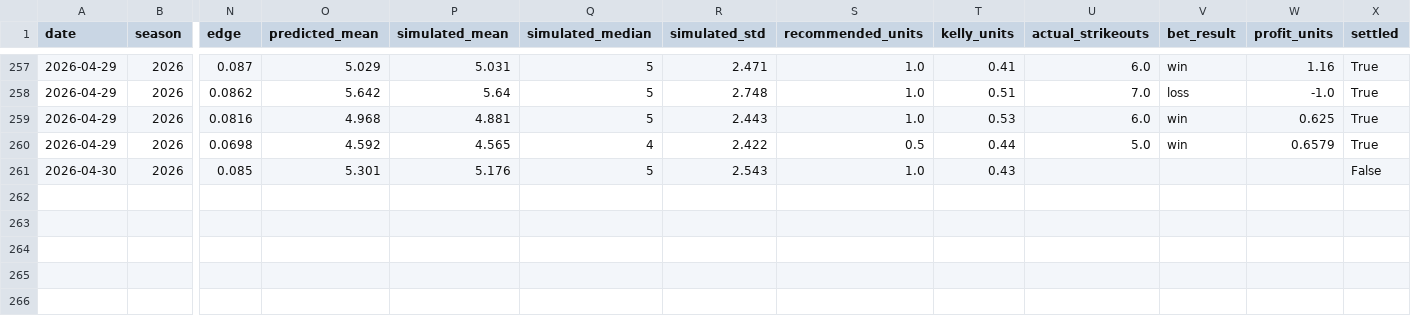
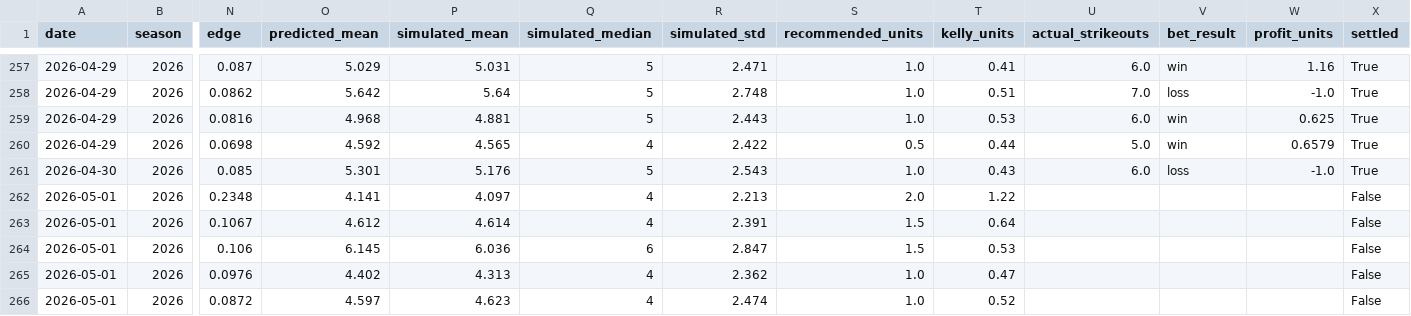
Before and after one commit to andrewrust04-blip/mlb-betting-model, a CSV file: bet_log.csv, drawn as a sheet; only a part is shown, gaps mark what is left out; rows hold the shown columns only; the diff names each change by its address in the sheet, - before the commit and + after, or states it on an @@ line.

```diff
--- a/bet_log.csv
+++ b/bet_log.csv
-U261 (actual_strikeouts): (empty)
+U261 (actual_strikeouts): 6.0
-V261 (bet_result): (empty)
+V261 (bet_result): loss
-W261 (profit_units): (empty)
+W261 (profit_units): -1.0
-X261 (settled): False
+X261 (settled): True
+row 262: 2026-05-01 | 2026 | 0.2348 | 4.141 | 4.097 | 4 | 2.213 | 2.0 | 1.22 |  |  |  | False
+row 263: 2026-05-01 | 2026 | 0.1067 | 4.612 | 4.614 | 4 | 2.391 | 1.5 | 0.64 |  |  |  | False
+row 264: 2026-05-01 | 2026 | 0.106 | 6.145 | 6.036 | 6 | 2.847 | 1.5 | 0.53 |  |  |  | False
+row 265: 2026-05-01 | 2026 | 0.0976 | 4.402 | 4.313 | 4 | 2.362 | 1.0 | 0.47 |  |  |  | False
+row 266: 2026-05-01 | 2026 | 0.0872 | 4.597 | 4.623 | 4 | 2.474 | 1.0 | 0.52 |  |  |  | False
```
Also changed, not shown: dashboard_by_line.csv, dashboard_by_side.csv, 6 other files.
